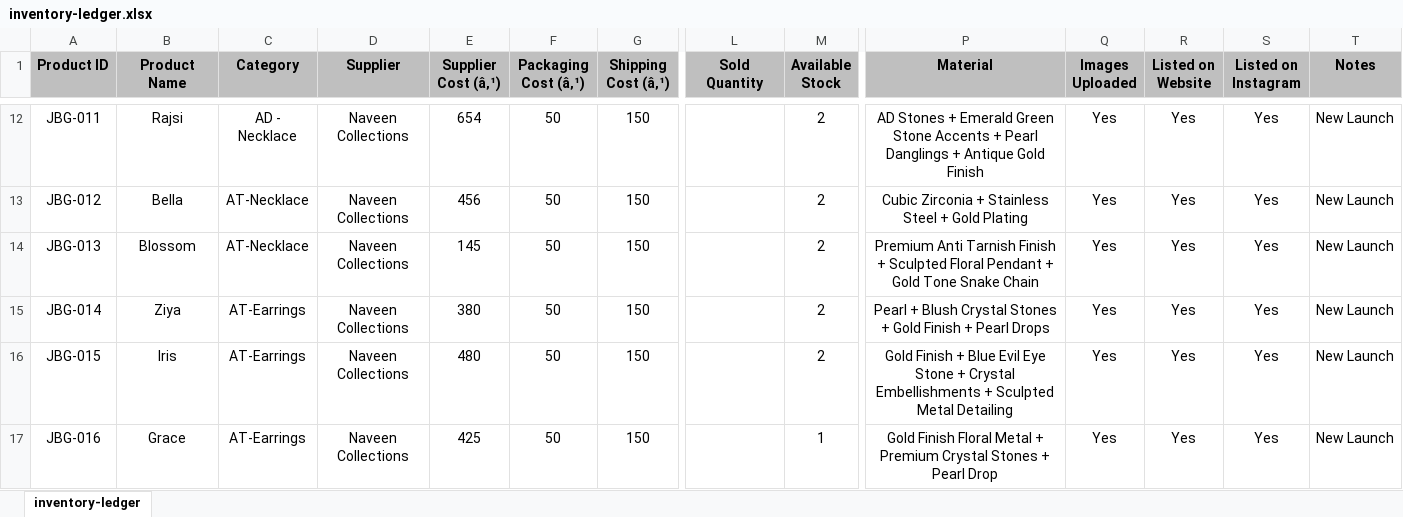
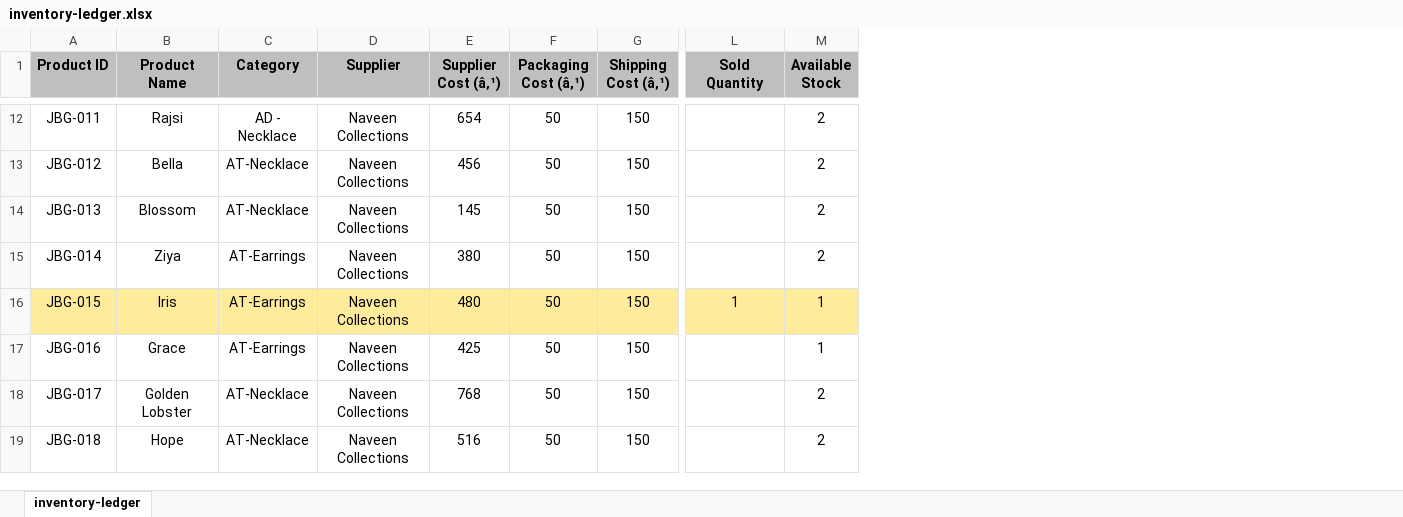
Before and after one commit to da2793/jewels-by-geetika, an Excel workbook: business/inventory-ledger.xlsx, sheet inventory-ledger, drawn as a sheet; only a part is shown, gaps mark what is left out; values as stored, in another font and other column widths than the file's, no borders; conditional formats not drawn; removed rows and columns are numbered as before the commit, all else as after; rows hold the shown columns only; the diff covers the shown part only; the diff names each change by its address in the sheet, - before the commit and + after, or states it on an @@ line.

Commit message:
Add 7 new products (Stella, Hope, Luna, Lily, Daisy, Zahara) + Bracelets category

```diff
--- a/business/inventory-ledger.xlsx (sheet inventory-ledger)
+++ b/business/inventory-ledger.xlsx (sheet inventory-ledger)
-column P (Material), rows 12-17: AD Stones + Emerald Green Stone Accents + Pearl Danglings + Antique Gold Finish | Cubic Zirconia + Stainless Steel + Gold Plating | Premium Anti Tarnish Finish + Sculpted Floral Pendant + Gold Tone Snake Chain | Pearl + Blush Crystal Stones + Gold Finish + Pearl Drops | Gold Finish + Blue Evil Eye Stone + Crystal Embellishments + Sculpted Metal Detailing | Gold Finish Floral Metal + Premium Crystal Stones + Pearl Drop
-column Q (Images Uploaded), rows 12-17: all Yes
-column R (Listed on Website), rows 12-17: all Yes
-column S (Listed on Instagram), rows 12-17: all Yes
-column T (Notes), rows 12-17: all New Launch
-A16:M16 fill: none
+A16:M16 fill: #FFEB9C
-L16 (Sold Quantity): (empty)
+L16 (Sold Quantity): 1
-M16 (Available Stock): 2
+M16 (Available Stock): 1
+row 18: JBG-017 | Golden Lobster | AT-Necklace | Naveen Collections | 768 | 50 | 150 |  | 2
+row 19: JBG-018 | Hope | AT-Necklace | Naveen Collections | 516 | 50 | 150 |  | 2
```
Also changed, not shown: 4 added rows, 2 edited cells and cell formats elsewhere in this sheet, formulas that keep their value, business/pricing-calculator.xlsx, 47 other files.
